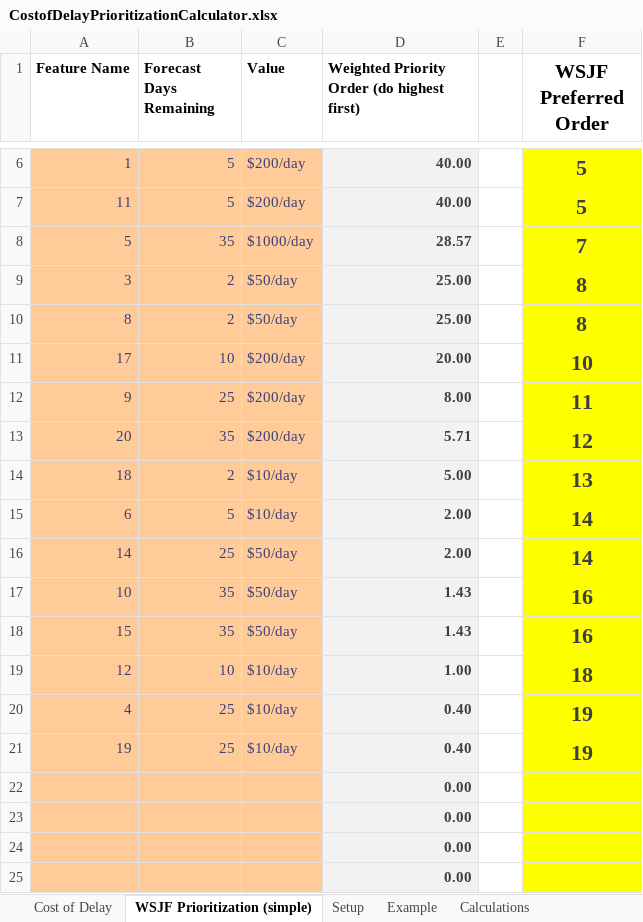
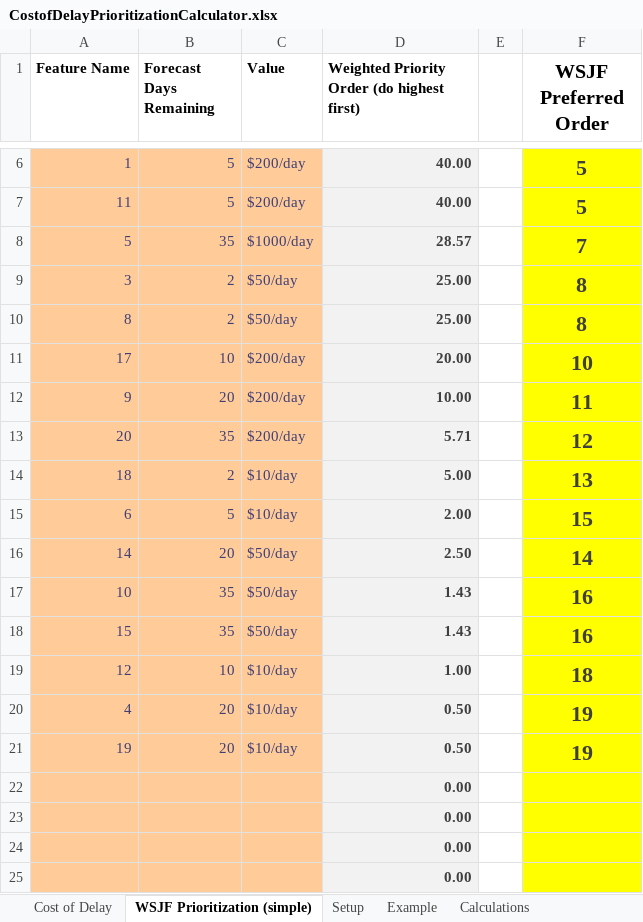
Before and after one commit to ParulSPatel/SEIS664-Team3, an Excel workbook: CostofDelayPrioritizationCalculator.xlsx, sheet WSJF Prioritization (simple), drawn as a sheet; only a part is shown, gaps mark what is left out; values as stored, in another font and other column widths than the file's, no borders; the diff names each change by its address in the sheet, - before the commit and + after, or states it on an @@ line.

```diff
--- a/CostofDelayPrioritizationCalculator.xlsx (sheet WSJF Prioritization (simple))
+++ b/CostofDelayPrioritizationCalculator.xlsx (sheet WSJF Prioritization (simple))
-B12 (Forecast Days Remaining): 25
+B12 (Forecast Days Remaining): 20
-D12: 8.00
+D12: 10.00
-F15 (WSJF Preferred Order): 14
+F15 (WSJF Preferred Order): 15
-B16 (Forecast Days Remaining): 25
+B16 (Forecast Days Remaining): 20
-D16: 2.00
+D16: 2.50
-B20:B21 (Forecast Days Remaining): 25
+B20:B21 (Forecast Days Remaining): 20
-D20:D21: 0.40
+D20:D21: 0.50
```
Also changed, not shown: sheet Calculations, formulas that keep their value, 4 other files.
